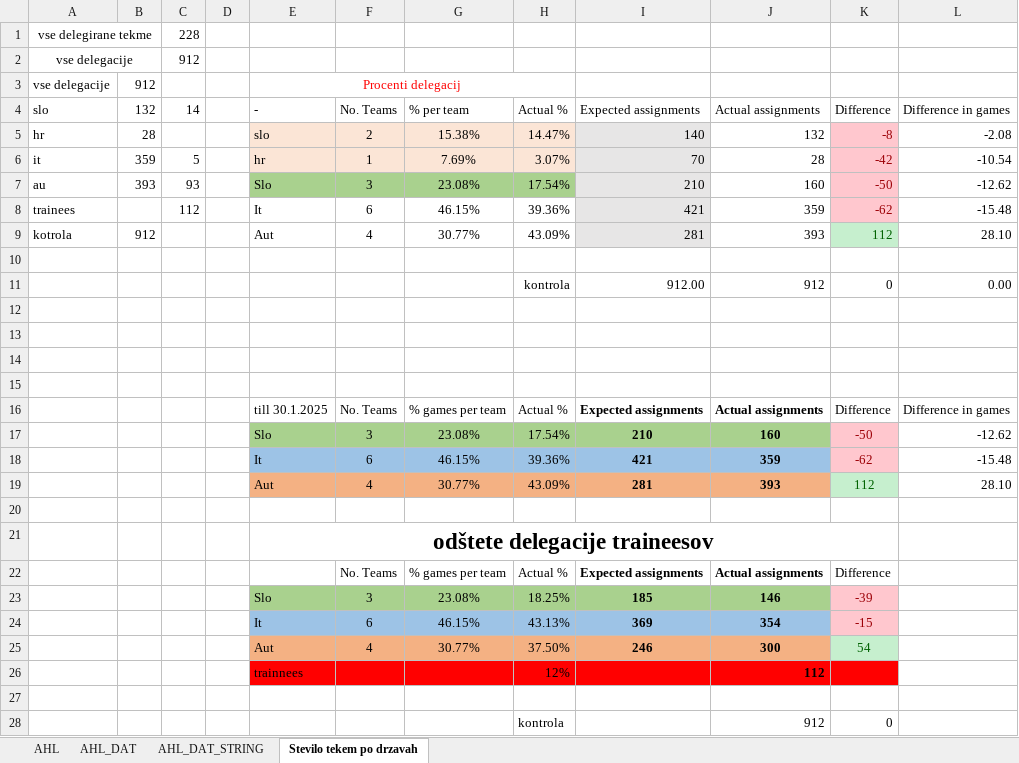
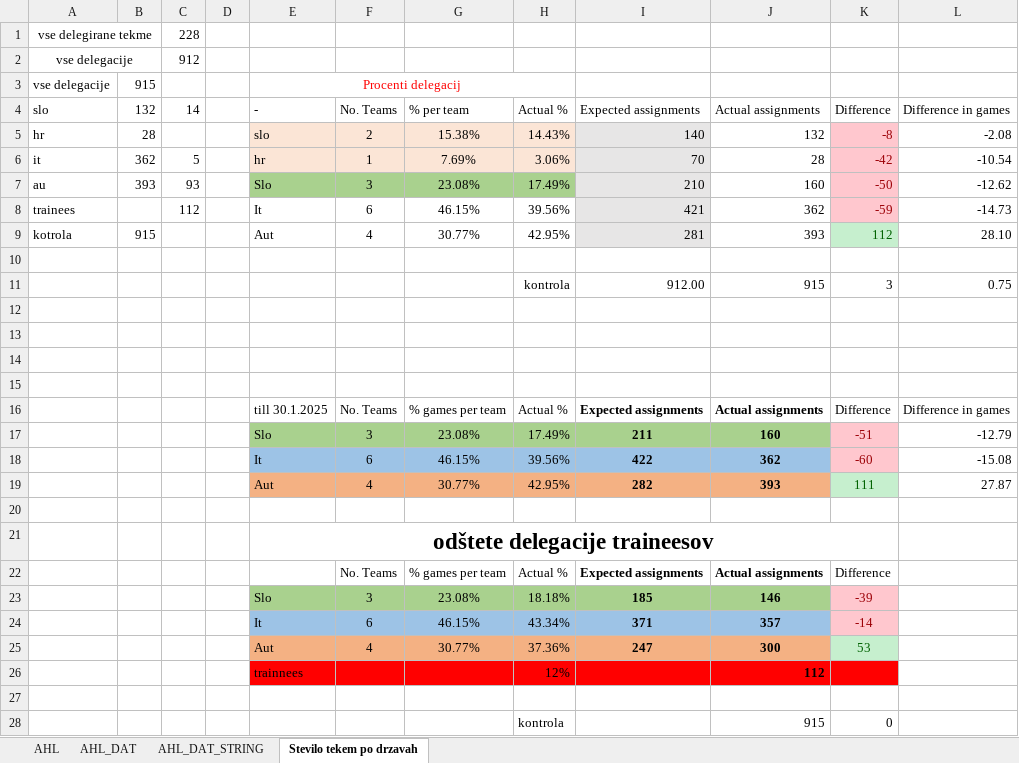
Before and after one commit to snojle23/delegacije, an Excel workbook: data/AHLdelegacije.xlsx, sheet Stevilo tekem po drzavah, drawn as a sheet; values as stored, in another font and other column widths than the file's, no borders; removed rows and columns are numbered as before the commit, all else as after; the diff names each change by its address in the sheet, - before the commit and + after, or states it on an @@ line.

```diff
--- a/data/AHLdelegacije.xlsx (sheet Stevilo tekem po drzavah)
+++ b/data/AHLdelegacije.xlsx (sheet Stevilo tekem po drzavah)
-B3 (132): 912
+B3 (132): 915
-H5 (Actual %): 14.47%
+H5 (Actual %): 14.43%
-B6 (132): 359
+B6 (132): 362
-H6 (Actual %): 3.07%
+H6 (Actual %): 3.06%
-H7 (Actual %): 17.54%
+H7 (Actual %): 17.49%
-H8 (Actual %): 39.36%
+H8 (Actual %): 39.56%
-J8 (Actual assignments): 359
+J8 (Actual assignments): 362
-K8 (Difference): -62
+K8 (Difference): -59
-L8 (Difference in games): -15.48
+L8 (Difference in games): -14.73
-B9 (132): 912
+B9 (132): 915
-H9 (Actual %): 43.09%
+H9 (Actual %): 42.95%
-row 11:  |  |  |  |  |  |  | kontrola | 912.00 | 912 | 0 | 0.00
+row 11:  |  |  |  |  |  |  | kontrola | 912.00 | 915 | 3 | 0.75
-H17 (Actual %): 17.54%
+H17 (Actual %): 17.49%
-I17 (Expected assignments): 210
+I17 (Expected assignments): 211
-K17 (Difference): -50
+K17 (Difference): -51
-L17 (Difference in games): -12.62
+L17 (Difference in games): -12.79
-row 18:  |  |  |  | It | 6 | 46.15% | 39.36% | 421 | 359 | -62 | -15.48
-row 19:  |  |  |  | Aut | 4 | 30.77% | 43.09% | 281 | 393 | 112 | 28.10
+row 18:  |  |  |  | It | 6 | 46.15% | 39.56% | 422 | 362 | -60 | -15.08
+row 19:  |  |  |  | Aut | 4 | 30.77% | 42.95% | 282 | 393 | 111 | 27.87
-H23 (Actual %): 18.25%
+H23 (Actual %): 18.18%
-row 24:  |  |  |  | It | 6 | 46.15% | 43.13% | 369 | 354 | -15
+row 24:  |  |  |  | It | 6 | 46.15% | 43.34% | 371 | 357 | -14
-H25 (Actual %): 37.50%
+H25 (Actual %): 37.36%
-I25 (Expected assignments): 246
+I25 (Expected assignments): 247
-K25 (Difference): 54
+K25 (Difference): 53
-J28 (Actual assignments): 912
+J28 (Actual assignments): 915
```
Also changed, not shown: sheet AHL_DAT, sheet AHL, sheet AHL_DAT_STRING, formulas that keep their value, data/ICEHLdelegacije.xlsx, 5 other files.
